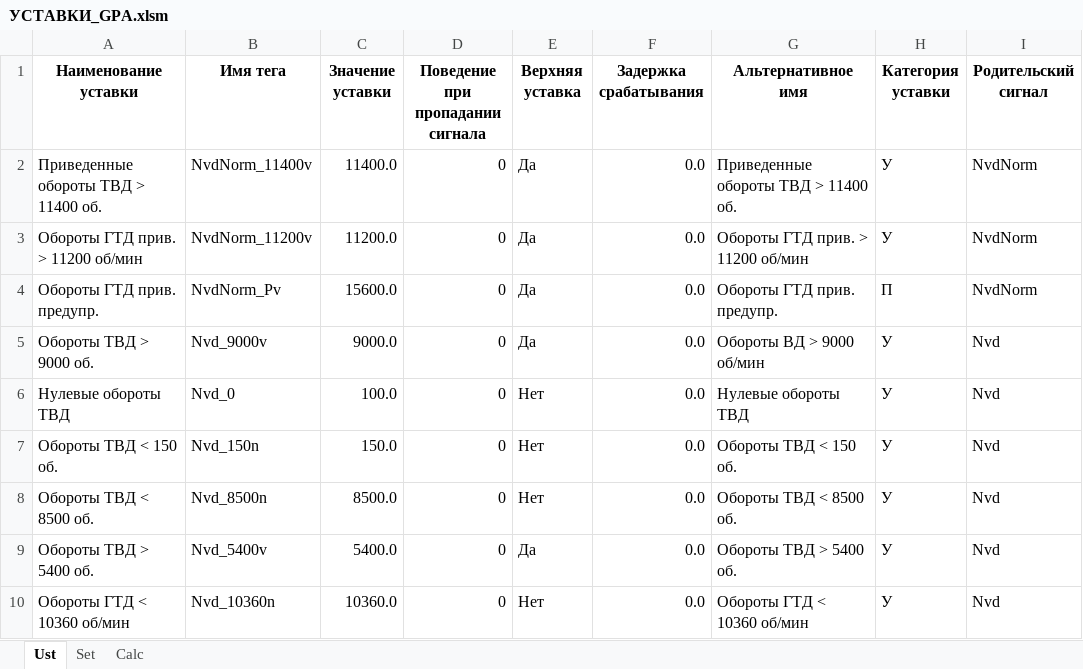
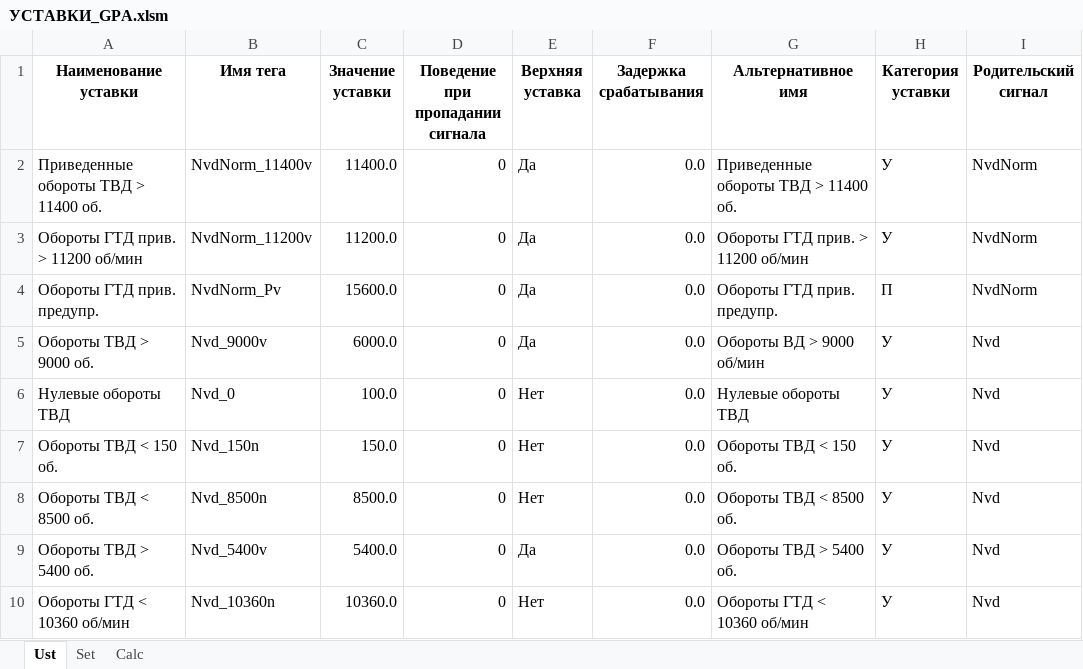
Before and after one commit to vega-gz/configurator_ver03, an Excel workbook: УСТАВКИ_GPA.xlsm, sheet Ust, drawn as a sheet; only a part is shown; values as stored, in another font and other column widths than the file's, no borders; charts and pictures not drawn; the diff names each change by its address in the sheet, - before the commit and + after, or states it on an @@ line.

Commit message:
Новые методы работы с Уставками, полная генерация всех уставок из проекта. Исправлены косяк в TAbleDB

```diff
--- a/УСТАВКИ_GPA.xlsm (sheet Ust)
+++ b/УСТАВКИ_GPA.xlsm (sheet Ust)
-C5 (Значение уставки): 9000.0
+C5 (Значение уставки): 6000.0
```
Also changed, not shown: charts or pictures, 14 other files.
